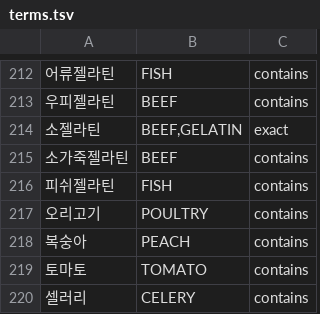
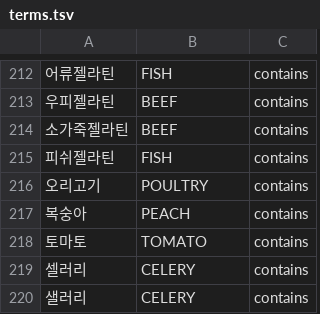
Before and after one commit to team-skyjs/kbap-server, a TSV file: common/src/main/resources/ingredient-label/terms.tsv, drawn as a sheet; only a part is shown, gaps mark what is left out; the shorter side is filled out with more unchanged rows; the diff names each change by its address in the sheet, - before the commit and + after, or states it on an @@ line.

```diff
--- a/common/src/main/resources/ingredient-label/terms.tsv
+++ b/common/src/main/resources/ingredient-label/terms.tsv
-row 214: 소젤라틴 | BEEF,GELATIN | exact
```
Also changed, not shown: 1 other file.
